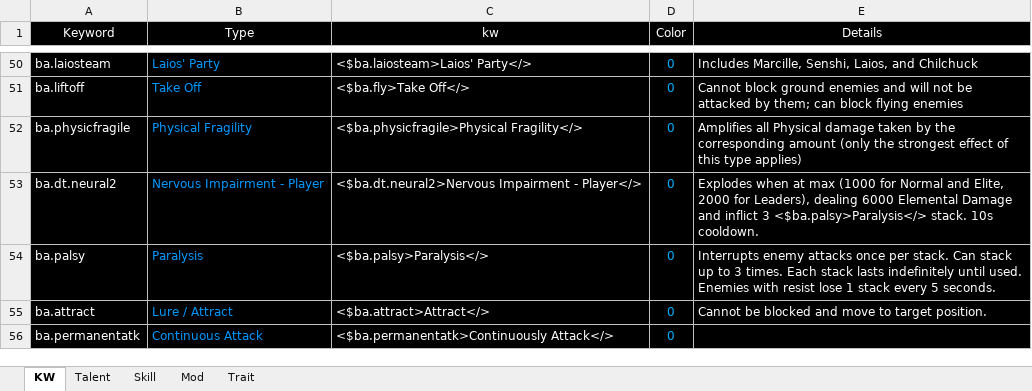
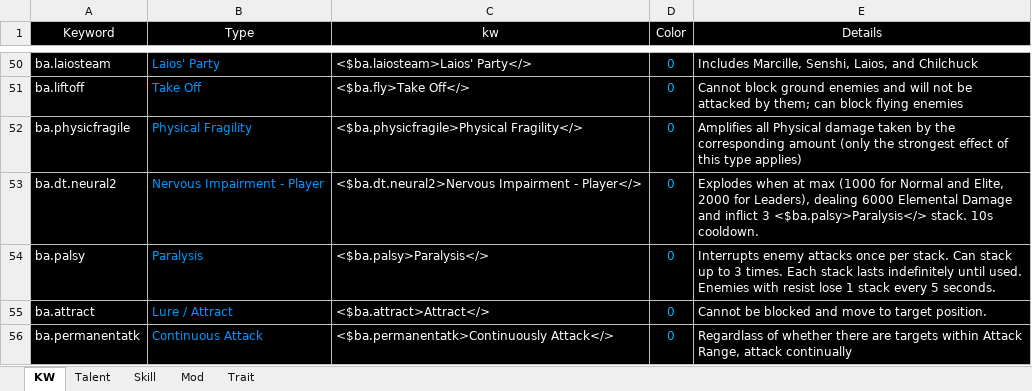
Before and after one commit to PuppiizSunniiz/AN-EN-Tags, an Excel workbook: temp/temp.xlsx, sheet KW, drawn as a sheet; only a part is shown, gaps mark what is left out; values as stored, in another font and other column widths than the file's, no borders; table styles not drawn; the diff names each change by its address in the sheet, - before the commit and + after, or states it on an @@ line.

```diff
--- a/temp/temp.xlsx (sheet KW)
+++ b/temp/temp.xlsx (sheet KW)
-E56 (Details): (empty)
+E56 (Details): Regardlass of whether there are targets within Attack Range, attack continually
```
Also changed, not shown: sheet Mod, sheet Skill, sheet Talent, sheet Trait, 22 other files.
